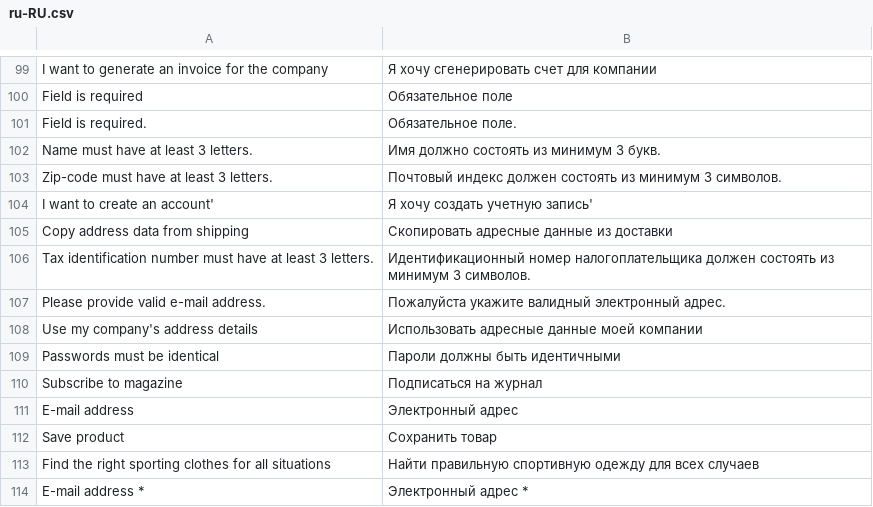
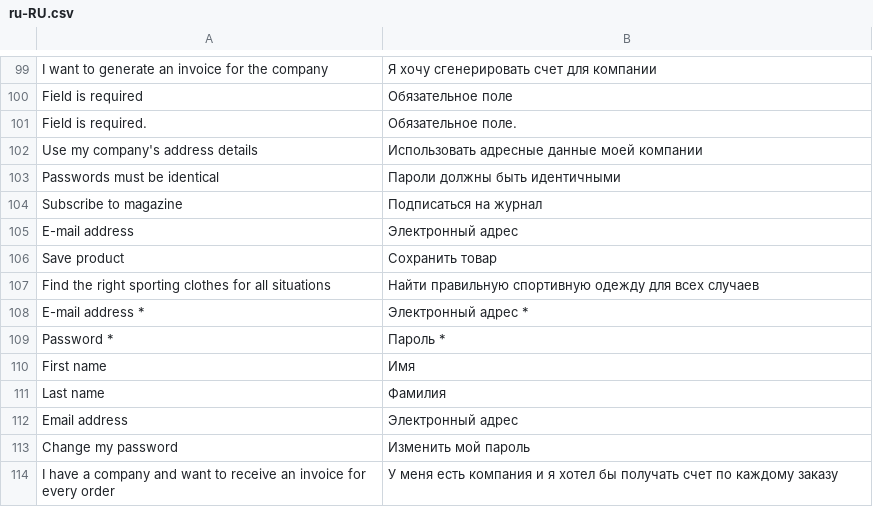
Before and after one commit to vuestorefront/vue-storefront, a CSV file: core/i18n/resource/i18n/ru-RU.csv, drawn as a sheet; only a part is shown, gaps mark what is left out; the shorter side is filled out with more unchanged rows; the diff names each change by its address in the sheet, - before the commit and + after, or states it on an @@ line.

```diff
--- a/core/i18n/resource/i18n/ru-RU.csv
+++ b/core/i18n/resource/i18n/ru-RU.csv
-row 102: Name must have at least 3 letters. | Имя должно состоять из минимум 3 букв.
-row 103: Zip-code must have at least 3 letters. | Почтовый индекс должен состоять из минимум 3 символов.
-row 104: I want to create an account' | Я хочу создать учетную запись'
-row 105: Copy address data from shipping | Скопировать адресные данные из доставки
-row 106: Tax identification number must have at least 3 letters. | Идентификационный номер налогоплательщика должен состоять из минимум 3 символов.
-row 107: Please provide valid e-mail address. | Пожалуйста укажите валидный электронный адрес.
```
Also changed, not shown: core/i18n/resource/i18n/de-DE.csv, core/i18n/resource/i18n/es-ES.csv, 7 other files.
